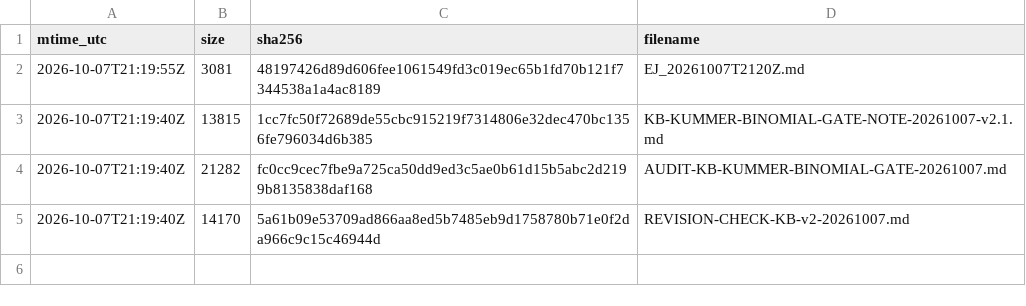
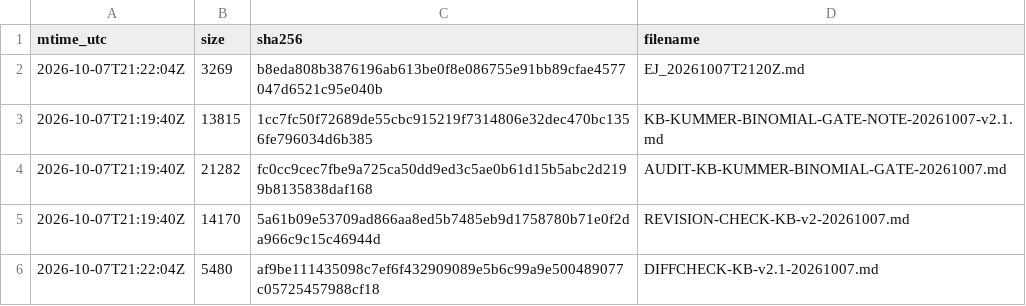
Before and after one commit to Aaron-Abbott-AA/Claude, a TSV file: DZ_CLOUD_RESULTS/outbox_for_user_delivery/to_codex/MANIFEST_EJ_20261007T2120Z.tsv, drawn as a sheet.

```diff
--- a/DZ_CLOUD_RESULTS/outbox_for_user_delivery/to_codex/MANIFEST_EJ_20261007T2120Z.tsv
+++ b/DZ_CLOUD_RESULTS/outbox_for_user_delivery/to_codex/MANIFEST_EJ_20261007T2120Z.tsv
@@ -1,3 +1,3 @@
 mtime_utc	size	sha256	filename
-2026-10-07T21:19:55Z	3081	48197426d89d606fee1061549fd3c019ec65b1fd70b121f7344538a1a4ac8189	EJ_20261007T2120Z.md
+2026-10-07T21:22:04Z	3269	b8eda808b3876196ab613be0f8e086755e91bb89cfae4577047d6521c95e040b	EJ_20261007T2120Z.md
 2026-10-07T21:19:40Z	13815	1cc7fc50f72689de55cbc915219f7314806e32dec470bc1356fe796034d6b385	KB-KUMMER-BINOMIAL-GATE-NOTE-20261007-v2.1.md
@@ -5 +5,2 @@ mtime_utc	size	sha256	filename
 2026-10-07T21:19:40Z	14170	5a61b09e53709ad866aa8ed5b7485eb9d1758780b71e0f2da966c9c15c46944d	REVISION-CHECK-KB-v2-20261007.md
+2026-10-07T21:22:04Z	5480	af9be111435098c7ef6f432909089e5b6c99a9e500489077c05725457988cf18	DIFFCHECK-KB-v2.1-20261007.md
```
Also changed, not shown: 6 other files.
